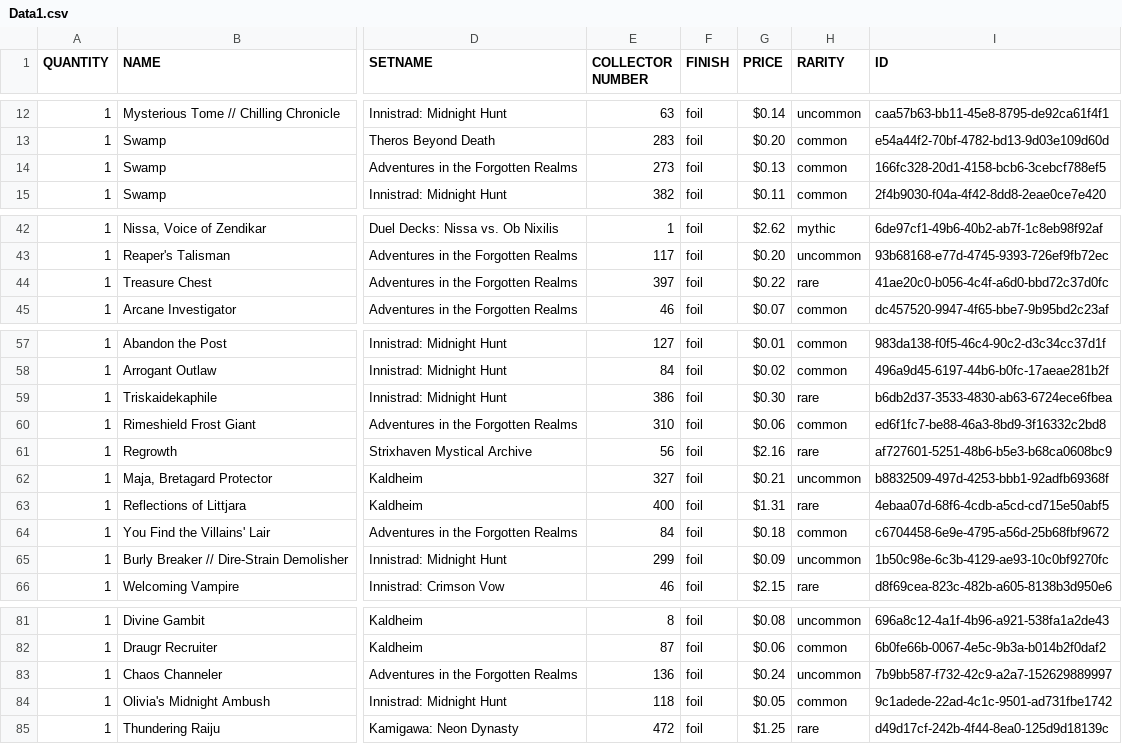
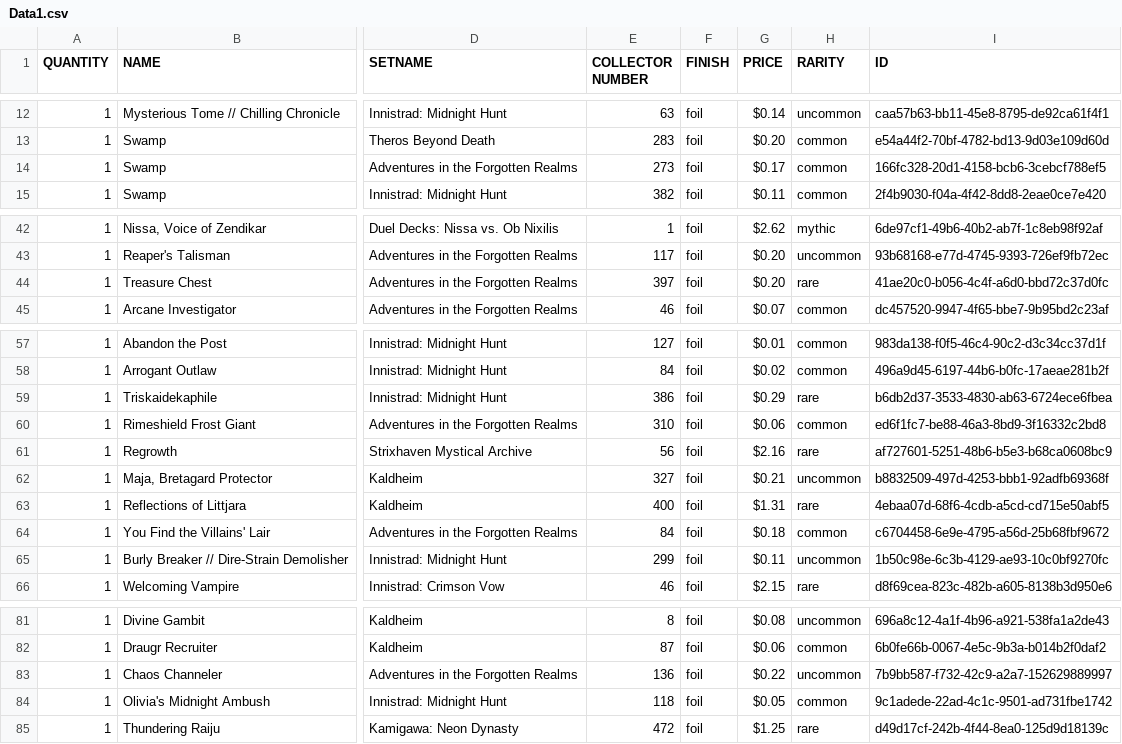
Before and after one commit to SergeyKhanin/CardsCollectorMTG, a CSV file: Data/Data1.csv, drawn as a sheet; only a part is shown, gaps mark what is left out; the diff names each change by its address in the sheet, - before the commit and + after, or states it on an @@ line.

```diff
--- a/Data/Data1.csv
+++ b/Data/Data1.csv
-G14 (PRICE): $0.13
+G14 (PRICE): $0.17
-G44 (PRICE): $0.22
+G44 (PRICE): $0.20
-G59 (PRICE): $0.30
+G59 (PRICE): $0.29
-G65 (PRICE): $0.09
+G65 (PRICE): $0.11
-G83 (PRICE): $0.24
+G83 (PRICE): $0.22
```
Also changed, not shown: Data/Data2.csv, Data/Data3.csv, 4 other files.
